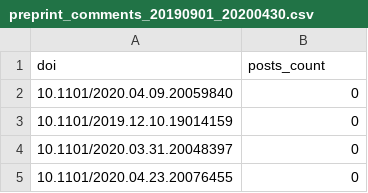
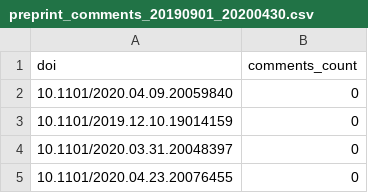
Before and after one commit to preprinting-a-pandemic/pandemic_preprints, a CSV file: data/preprint_comments_20190901_20200430.csv, drawn as a sheet; only a part is shown.

Commit message:
added preprint comment counts

```diff
--- a/data/preprint_comments_20190901_20200430.csv
+++ b/data/preprint_comments_20190901_20200430.csv
@@ -1,2 +1,2 @@
-doi,posts_count
+doi,comments_count
 10.1101/2020.04.09.20059840,0
```
